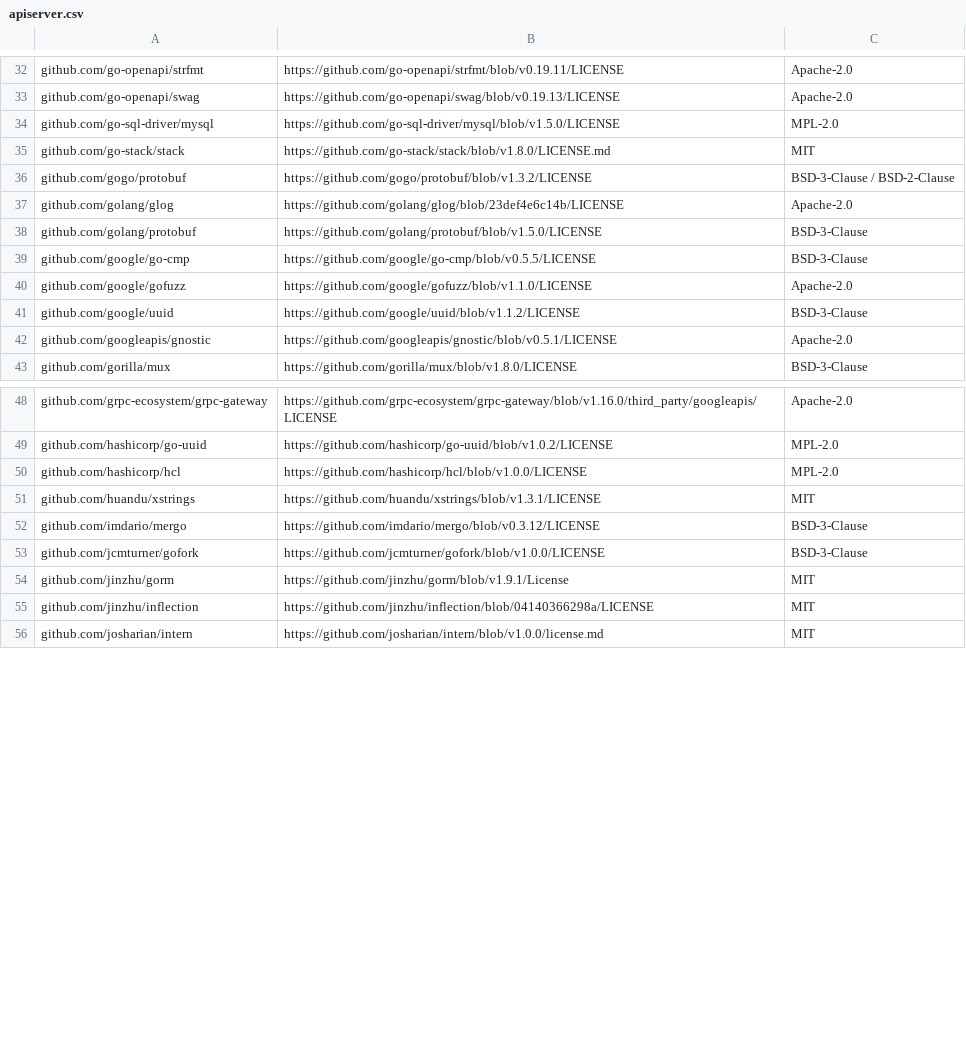
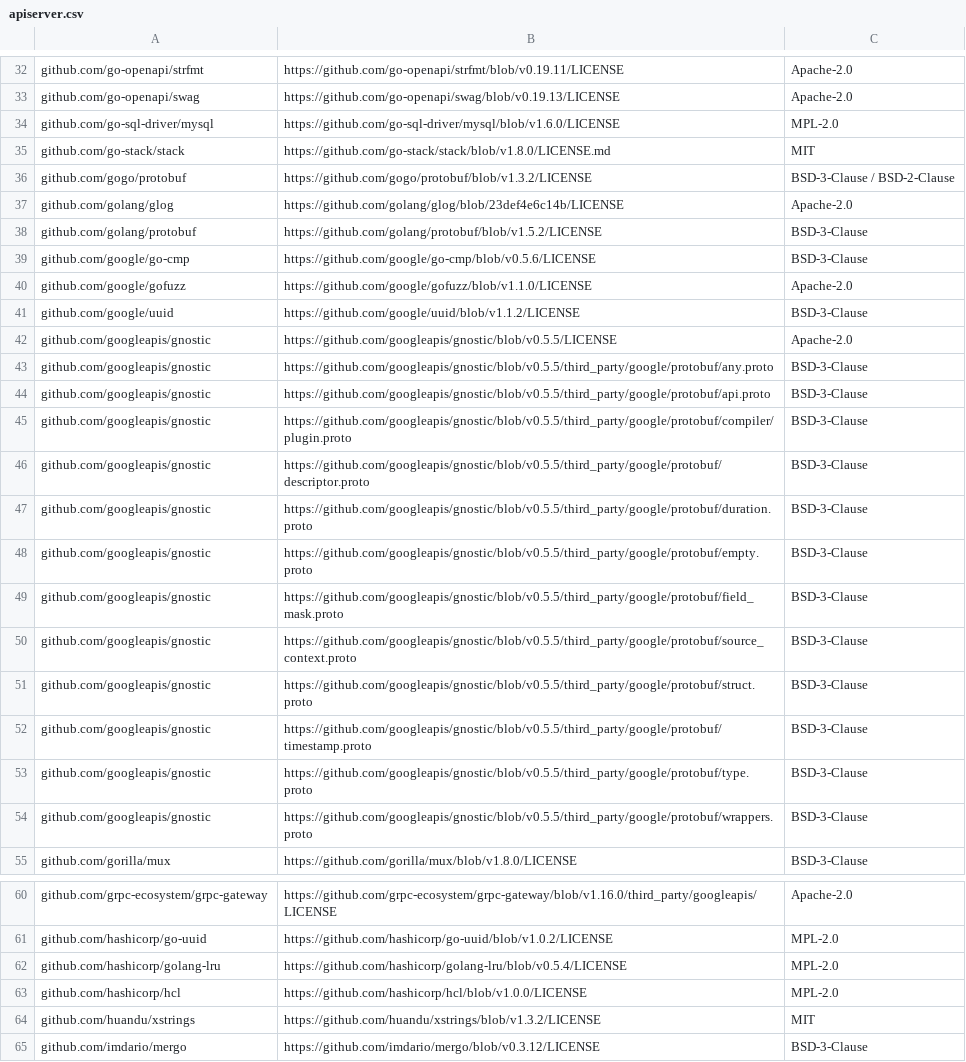
Before and after one commit to aronchick/pipelines, a CSV file: backend/third_party_licenses/apiserver.csv, drawn as a sheet; only a part is shown, gaps mark what is left out; the shorter side is filled out with more unchanged rows; the diff covers the shown part only.

```diff
--- a/backend/third_party_licenses/apiserver.csv
+++ b/backend/third_party_licenses/apiserver.csv
@@ -33,3 +33,3 @@ github.com/go-openapi/strfmt, https://github.com/go-openapi/strfmt/blob/v0.19.11
 github.com/go-openapi/swag, https://github.com/go-openapi/swag/blob/v0.19.13/LICENSE, Apache-2.0
-github.com/go-sql-driver/mysql, https://github.com/go-sql-driver/mysql/blob/v1.5.0/LICENSE, MPL-2.0
+github.com/go-sql-driver/mysql, https://github.com/go-sql-driver/mysql/blob/v1.6.0/LICENSE, MPL-2.0
 github.com/go-stack/stack, https://github.com/go-stack/stack/blob/v1.8.0/LICENSE.md, MIT
@@ -37,7 +37,19 @@ github.com/gogo/protobuf, https://github.com/gogo/protobuf/blob/v1.3.2/LICENSE,
 github.com/golang/glog, https://github.com/golang/glog/blob/23def4e6c14b/LICENSE, Apache-2.0
-github.com/golang/protobuf, https://github.com/golang/protobuf/blob/v1.5.0/LICENSE, BSD-3-Clause
-github.com/google/go-cmp, https://github.com/google/go-cmp/blob/v0.5.5/LICENSE, BSD-3-Clause
+github.com/golang/protobuf, https://github.com/golang/protobuf/blob/v1.5.2/LICENSE, BSD-3-Clause
+github.com/google/go-cmp, https://github.com/google/go-cmp/blob/v0.5.6/LICENSE, BSD-3-Clause
 github.com/google/gofuzz, https://github.com/google/gofuzz/blob/v1.1.0/LICENSE, Apache-2.0
 github.com/google/uuid, https://github.com/google/uuid/blob/v1.1.2/LICENSE, BSD-3-Clause
-github.com/googleapis/gnostic, https://github.com/googleapis/gnostic/blob/v0.5.1/LICENSE, Apache-2.0
+github.com/googleapis/gnostic, https://github.com/googleapis/gnostic/blob/v0.5.5/LICENSE, Apache-2.0
+github.com/googleapis/gnostic, https://github.com/googleapis/gnostic/blob/v0.5.5/third_party/google/protobuf/any.proto, BSD-3-Clause
+github.com/googleapis/gnostic, https://github.com/googleapis/gnostic/blob/v0.5.5/third_party/google/protobuf/api.proto, BSD-3-Clause
+github.com/googleapis/gnostic, https://github.com/googleapis/gnostic/blob/v0.5.5/third_party/google/protobuf/compiler/plugin.proto, BSD-3-Clause
+github.com/googleapis/gnostic, https://github.com/googleapis/gnostic/blob/v0.5.5/third_party/google/protobuf/descriptor.proto, BSD-3-Clause
+github.com/googleapis/gnostic, https://github.com/googleapis/gnostic/blob/v0.5.5/third_party/google/protobuf/duration.proto, BSD-3-Clause
+github.com/googleapis/gnostic, https://github.com/googleapis/gnostic/blob/v0.5.5/third_party/google/protobuf/empty.proto, BSD-3-Clause
+github.com/googleapis/gnostic, https://github.com/googleapis/gnostic/blob/v0.5.5/third_party/google/protobuf/field_mask.proto, BSD-3-Clause
+github.com/googleapis/gnostic, https://github.com/googleapis/gnostic/blob/v0.5.5/third_party/google/protobuf/source_context.proto, BSD-3-Clause
+github.com/googleapis/gnostic, https://github.com/googleapis/gnostic/blob/v0.5.5/third_party/google/protobuf/struct.proto, BSD-3-Clause
+github.com/googleapis/gnostic, https://github.com/googleapis/gnostic/blob/v0.5.5/third_party/google/protobuf/timestamp.proto, BSD-3-Clause
+github.com/googleapis/gnostic, https://github.com/googleapis/gnostic/blob/v0.5.5/third_party/google/protobuf/type.proto, BSD-3-Clause
+github.com/googleapis/gnostic, https://github.com/googleapis/gnostic/blob/v0.5.5/third_party/google/protobuf/wrappers.proto, BSD-3-Clause
 github.com/gorilla/mux, https://github.com/gorilla/mux/blob/v1.8.0/LICENSE, BSD-3-Clause
@@ -49,4 +61,5 @@ github.com/grpc-ecosystem/grpc-gateway, https://github.com/grpc-ecosystem/grpc-g
 github.com/hashicorp/go-uuid, https://github.com/hashicorp/go-uuid/blob/v1.0.2/LICENSE, MPL-2.0
+github.com/hashicorp/golang-lru, https://github.com/hashicorp/golang-lru/blob/v0.5.4/LICENSE, MPL-2.0
 github.com/hashicorp/hcl, https://github.com/hashicorp/hcl/blob/v1.0.0/LICENSE, MPL-2.0
-github.com/huandu/xstrings, https://github.com/huandu/xstrings/blob/v1.3.1/LICENSE, MIT
+github.com/huandu/xstrings, https://github.com/huandu/xstrings/blob/v1.3.2/LICENSE, MIT
 github.com/imdario/mergo, https://github.com/imdario/mergo/blob/v0.3.12/LICENSE, BSD-3-Clause
```
Also changed, not shown: 5 added rows, 1 removed row and 43 edited cells elsewhere in this file, backend/third_party_licenses/cache_server.csv, backend/third_party_licenses/persistence_agent.csv, 47 other files.
